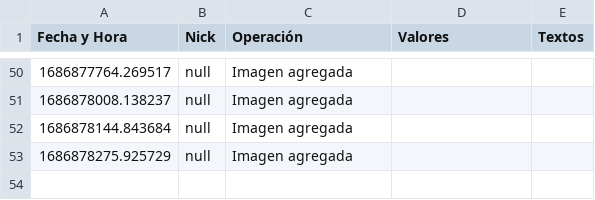
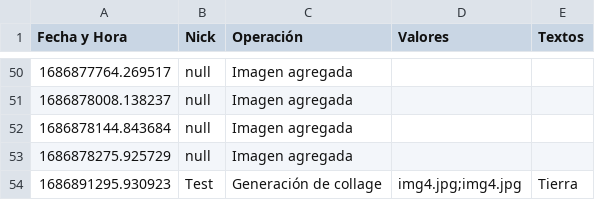
Before and after one commit to mayraPeguinho/unlpImage, a CSV file: logs/logs.csv, drawn as a sheet; only a part is shown, gaps mark what is left out.

Commit message:
obtengo el directorio a partir de la configución para guardar los collages creados

```diff
--- a/logs/logs.csv
+++ b/logs/logs.csv
@@ -53 +53,2 @@ Fecha y Hora,Nick,Operación,Valores,Textos
 1686878275.925729,null,Imagen agregada,,
+1686891295.930923,Test,Generación de collage,img4.jpg;img4.jpg,Tierra
```
Also changed, not shown: 7 other files.
